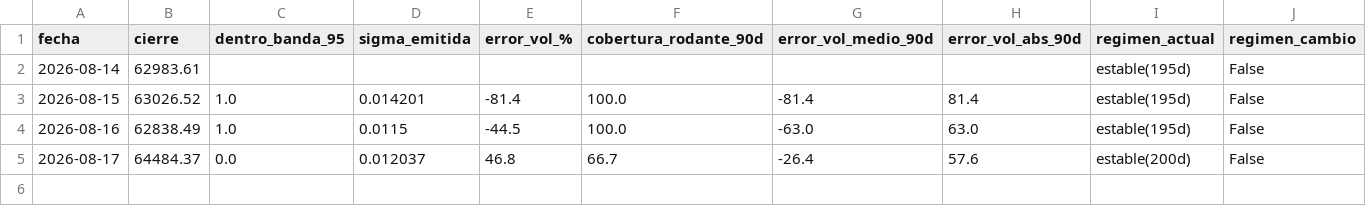
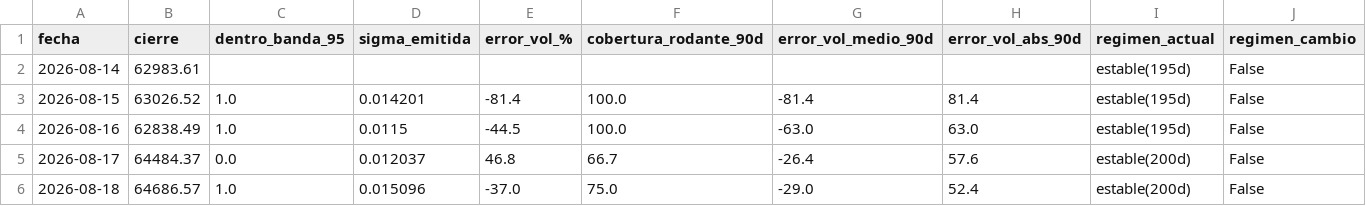
Before and after one commit to jwhinds74/btc-risk-bands, a CSV file: monitoring/health_log.csv, drawn as a sheet; only a part is shown; rows hold the shown columns only; the diff names each change by its address in the sheet, - before the commit and + after, or states it on an @@ line.

Commit message:
monitor: 2026-08-19

```diff
--- a/monitoring/health_log.csv
+++ b/monitoring/health_log.csv
+row 6: 2026-08-18 | 64686.57 | 1.0 | 0.015096 | -37.0 | 75.0 | -29.0 | 52.4 | estable(200d) | False
```
Also changed, not shown: btc_ohlcv_cache.csv, 1 other file.
